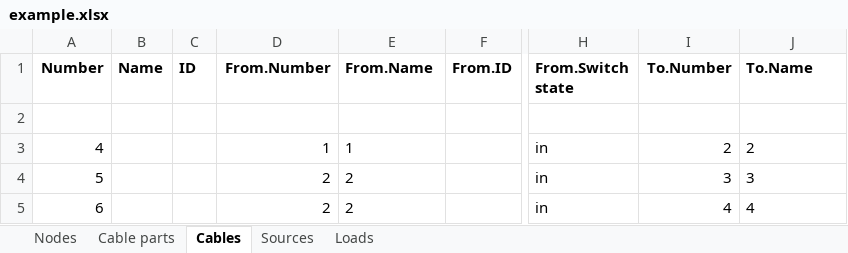
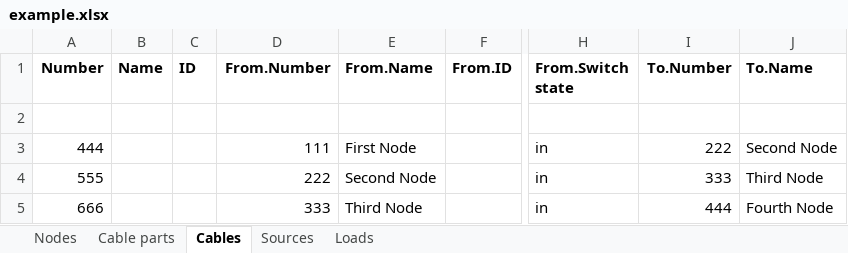
Before and after one commit to PowerGridModel/power-grid-model-io, an Excel workbook: docs/examples/data/vision/example.xlsx, sheet Cables, drawn as a sheet; only a part is shown, gaps mark what is left out; values as stored, in another font and other column widths than the file's, no borders; the diff names each change by its address in the sheet, - before the commit and + after, or states it on an @@ line.

```diff
--- a/docs/examples/data/vision/example.xlsx (sheet Cables)
+++ b/docs/examples/data/vision/example.xlsx (sheet Cables)
-A3 (Number): 4
+A3 (Number): 444
-D3 (From.Number): 1
+D3 (From.Number): 111
-E3 (From.Name): 1
+E3 (From.Name): First Node
-I3 (To.Number): 2
+I3 (To.Number): 222
-J3 (To.Name): 2
+J3 (To.Name): Second Node
-A4 (Number): 5
+A4 (Number): 555
-D4 (From.Number): 2
+D4 (From.Number): 222
-E4 (From.Name): 2
+E4 (From.Name): Second Node
-I4 (To.Number): 3
+I4 (To.Number): 333
-J4 (To.Name): 3
+J4 (To.Name): Third Node
-A5 (Number): 6
+A5 (Number): 666
-D5 (From.Number): 2
+D5 (From.Number): 333
-E5 (From.Name): 2
+E5 (From.Name): Third Node
-I5 (To.Number): 4
+I5 (To.Number): 444
-J5 (To.Name): 4
+J5 (To.Name): Fourth Node
```
Also changed, not shown: sheet Nodes, sheet Loads, sheet Cable parts, sheet Sources, 6 other files.
